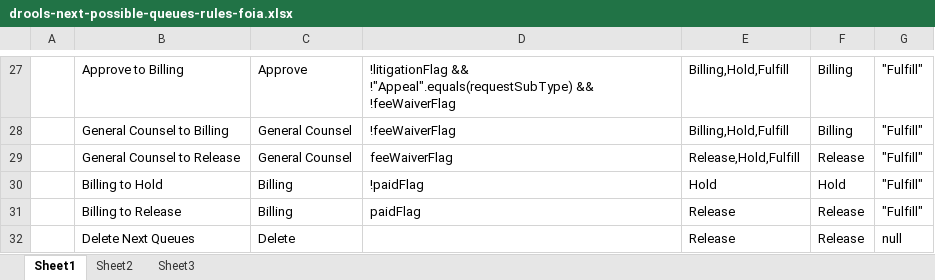
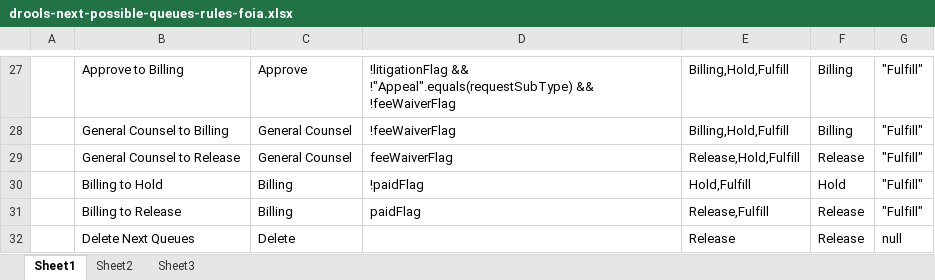
Before and after one commit to bcgov/.arkcase-employee-relations, an Excel workbook: acm/rules/drools-next-possible-queues-rules-foia.xlsx, sheet Sheet1, drawn as a sheet; only a part is shown, gaps mark what is left out; values as stored, in another font and other column widths than the file's, no borders; charts and pictures not drawn; the diff names each change by its address in the sheet, - before the commit and + after, or states it on an @@ line.

Commit message:
Fulfill return as next queue for Billing queue

```diff
--- a/acm/rules/drools-next-possible-queues-rules-foia.xlsx (sheet Sheet1)
+++ b/acm/rules/drools-next-possible-queues-rules-foia.xlsx (sheet Sheet1)
-E30: Hold
+E30: Hold,Fulfill
-E31: Release
+E31: Release,Fulfill
```
